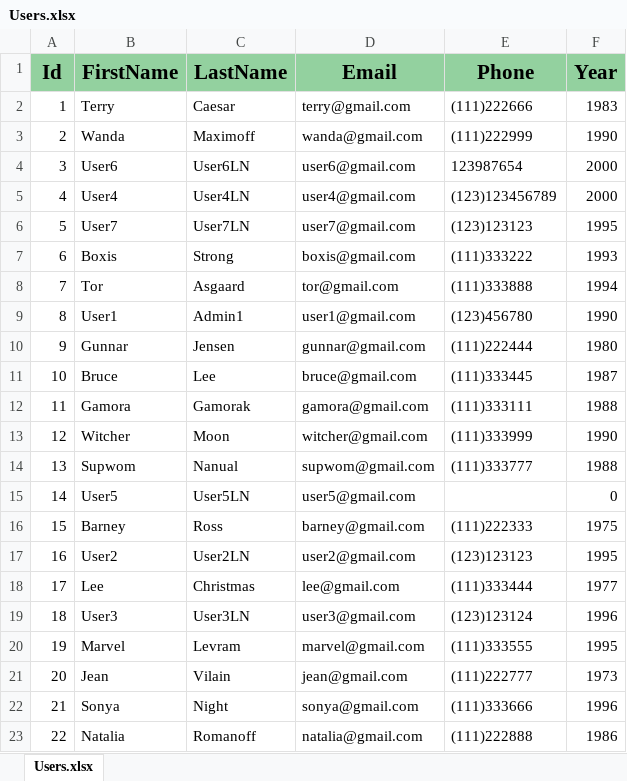
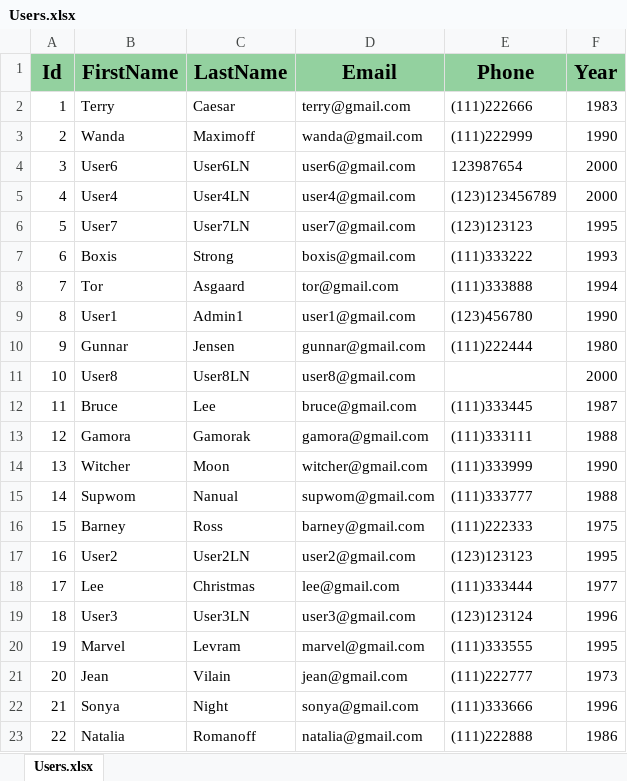
Before and after one commit to Tatsianadev/FitMeApp, an Excel workbook: FitMeApp/wwwroot/ExcelFiles/Users.xlsx, sheet Users.xlsx, drawn as a sheet; values as stored, in another font and other column widths than the file's, no borders; removed rows and columns are numbered as before the commit, all else as after; the diff names each change by its address in the sheet, - before the commit and + after, or states it on an @@ line.

Commit message:
Async/await refactoring (!ExcelService implementations)

```diff
--- a/FitMeApp/wwwroot/ExcelFiles/Users.xlsx (sheet Users.xlsx)
+++ b/FitMeApp/wwwroot/ExcelFiles/Users.xlsx (sheet Users.xlsx)
+row 11: 10 | User8 | User8LN | user8@gmail.com |  | 2000
-A12 (Id): 10
+A12 (Id): 11
-A13 (Id): 11
+A13 (Id): 12
-A14 (Id): 12
+A14 (Id): 13
-A15 (Id): 13
+A15 (Id): 14
-row 15: 14 | User5 | User5LN | user5@gmail.com |  | 0
```
Also changed, not shown: 4 other files.
